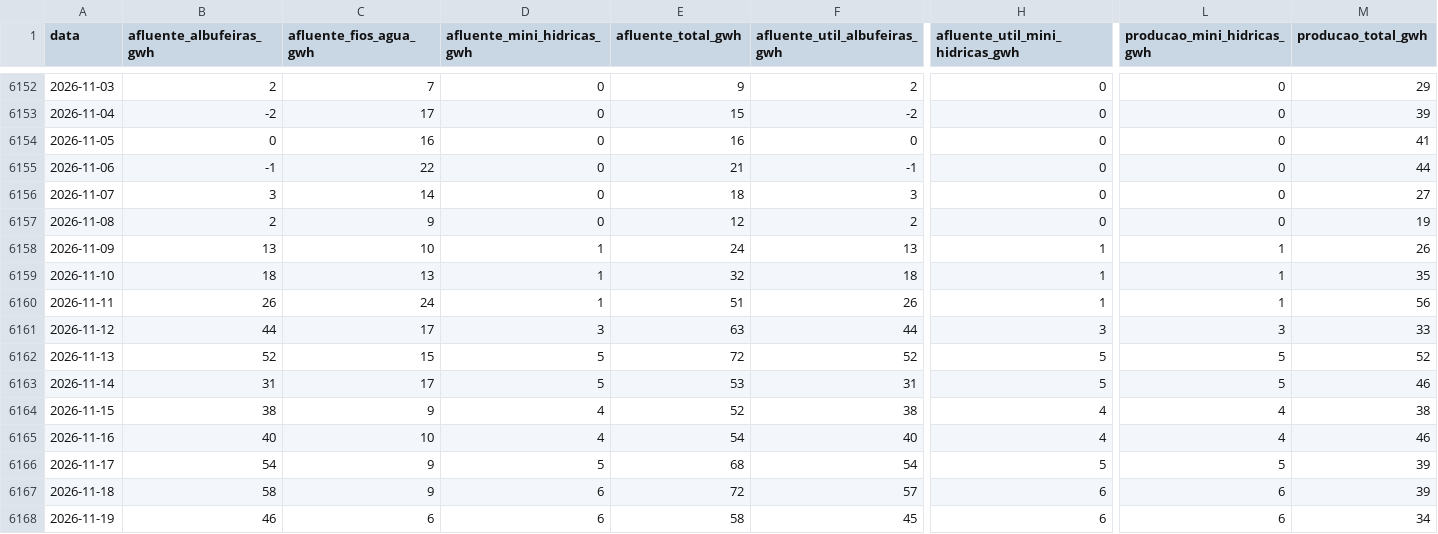
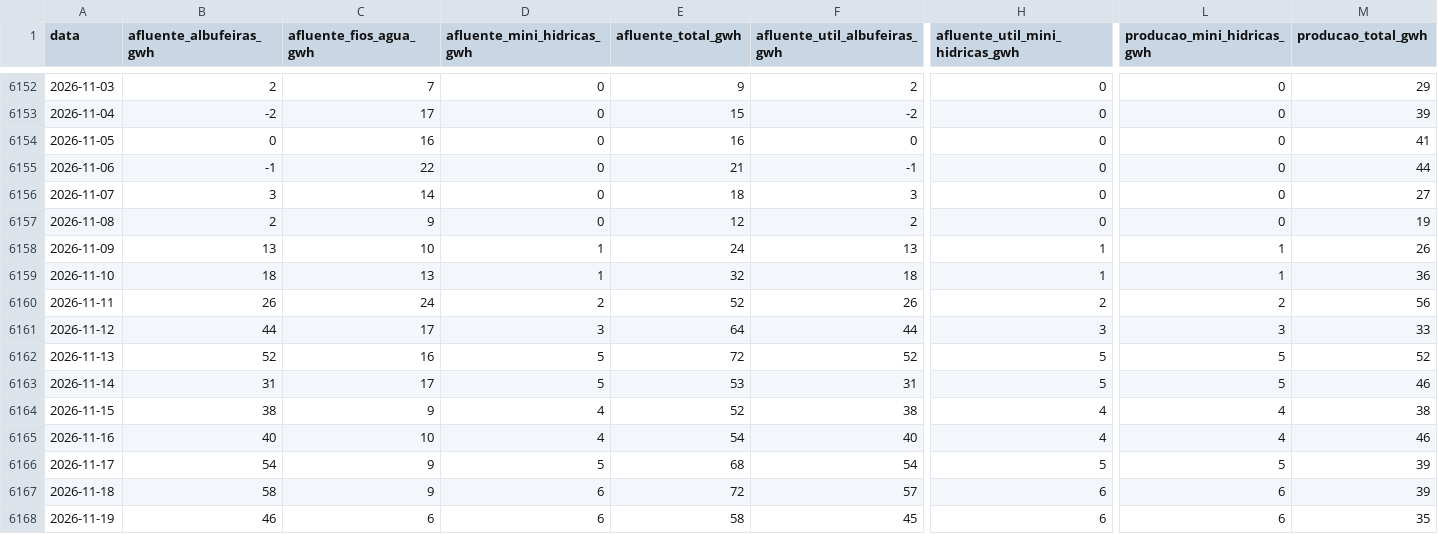
Before and after one commit to tiagofelicia/dados-energia, a CSV file: data/producao/balanco_hidraulico_ren.csv, drawn as a sheet; only a part is shown, gaps mark what is left out; the diff names each change by its address in the sheet, - before the commit and + after, or states it on an @@ line.

```diff
--- a/data/producao/balanco_hidraulico_ren.csv
+++ b/data/producao/balanco_hidraulico_ren.csv
-M6159 (producao_total_gwh): 35
+M6159 (producao_total_gwh): 36
-D6160 (afluente_mini_hidricas_gwh): 1
+D6160 (afluente_mini_hidricas_gwh): 2
-E6160 (afluente_total_gwh): 51
+E6160 (afluente_total_gwh): 52
-H6160 (afluente_util_mini_hidricas_gwh): 1
+H6160 (afluente_util_mini_hidricas_gwh): 2
-L6160 (producao_mini_hidricas_gwh): 1
+L6160 (producao_mini_hidricas_gwh): 2
-E6161 (afluente_total_gwh): 63
+E6161 (afluente_total_gwh): 64
-C6162 (afluente_fios_agua_gwh): 15
+C6162 (afluente_fios_agua_gwh): 16
-M6168 (producao_total_gwh): 34
+M6168 (producao_total_gwh): 35
```
